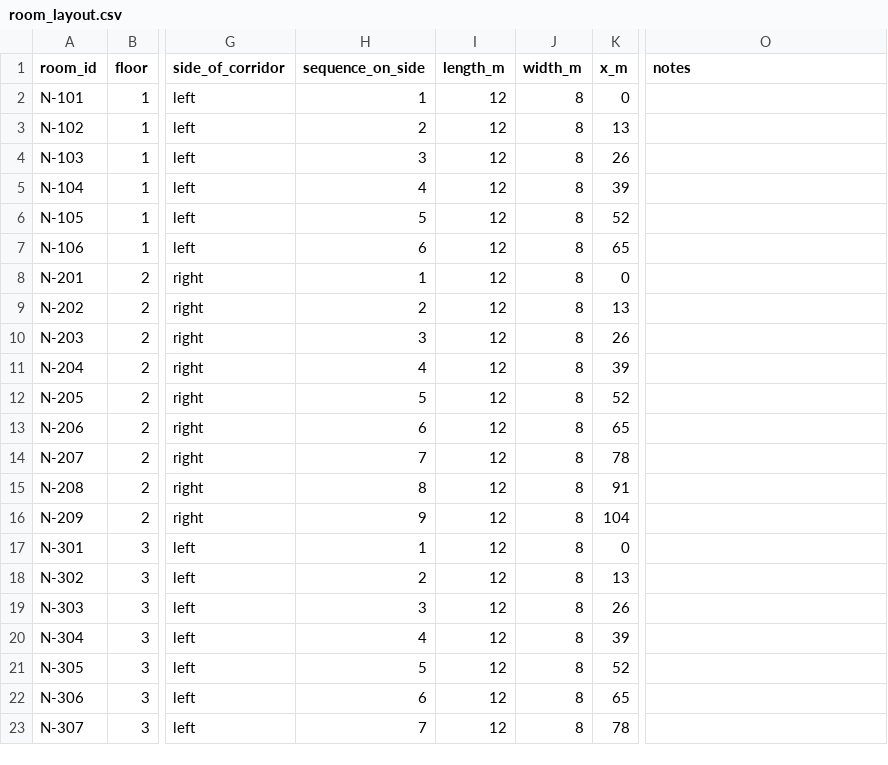
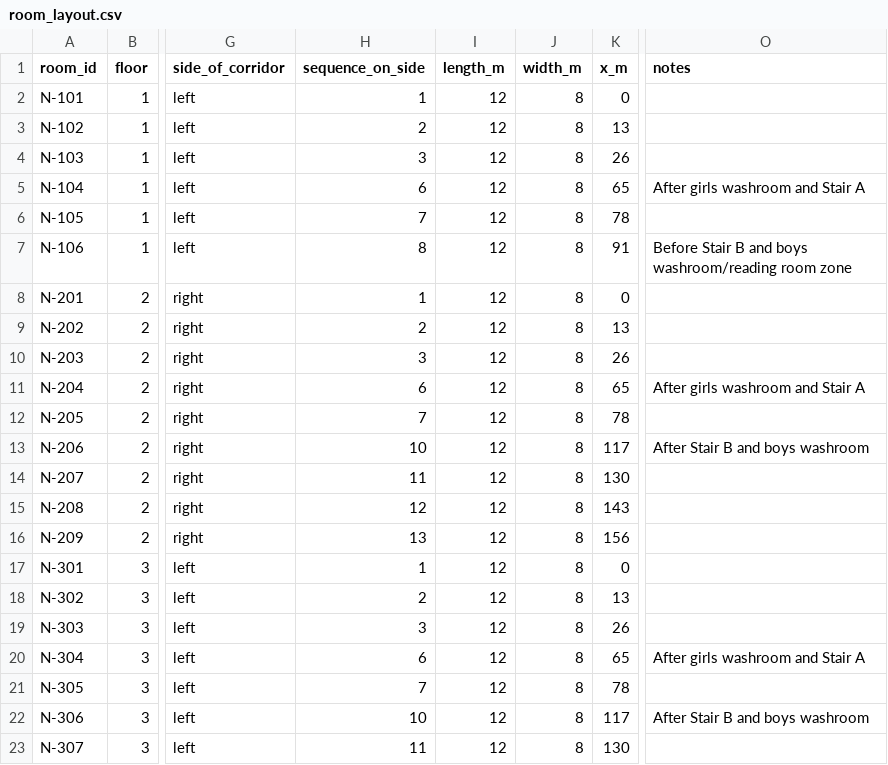
Before and after one commit to nihar245/Smart-Campus-Environment-Monitoring-System, a CSV file: room_layout.csv, drawn as a sheet; only a part is shown, gaps mark what is left out; the diff covers the shown part only; the diff names each change by its address in the sheet, - before the commit and + after, or states it on an @@ line.

```diff
--- a/room_layout.csv
+++ b/room_layout.csv
-H5 (sequence_on_side): 4
+H5 (sequence_on_side): 6
-K5 (x_m): 39
+K5 (x_m): 65
-O5 (notes): (empty)
+O5 (notes): After girls washroom and Stair A
-H6 (sequence_on_side): 5
+H6 (sequence_on_side): 7
-K6 (x_m): 52
+K6 (x_m): 78
-H7 (sequence_on_side): 6
+H7 (sequence_on_side): 8
-K7 (x_m): 65
+K7 (x_m): 91
-O7 (notes): (empty)
+O7 (notes): Before Stair B and boys washroom/reading room zone
-H11 (sequence_on_side): 4
+H11 (sequence_on_side): 6
-K11 (x_m): 39
+K11 (x_m): 65
-O11 (notes): (empty)
+O11 (notes): After girls washroom and Stair A
-H12 (sequence_on_side): 5
+H12 (sequence_on_side): 7
-K12 (x_m): 52
+K12 (x_m): 78
-H13 (sequence_on_side): 6
+H13 (sequence_on_side): 10
-K13 (x_m): 65
+K13 (x_m): 117
-O13 (notes): (empty)
+O13 (notes): After Stair B and boys washroom
-H14 (sequence_on_side): 7
+H14 (sequence_on_side): 11
-K14 (x_m): 78
+K14 (x_m): 130
-H15 (sequence_on_side): 8
+H15 (sequence_on_side): 12
-K15 (x_m): 91
+K15 (x_m): 143
-H16 (sequence_on_side): 9
+H16 (sequence_on_side): 13
-K16 (x_m): 104
+K16 (x_m): 156
-H20 (sequence_on_side): 4
+H20 (sequence_on_side): 6
-K20 (x_m): 39
+K20 (x_m): 65
-O20 (notes): (empty)
+O20 (notes): After girls washroom and Stair A
-H21 (sequence_on_side): 5
+H21 (sequence_on_side): 7
-K21 (x_m): 52
+K21 (x_m): 78
-H22 (sequence_on_side): 6
+H22 (sequence_on_side): 10
-K22 (x_m): 65
+K22 (x_m): 117
-O22 (notes): (empty)
+O22 (notes): After Stair B and boys washroom
-H23 (sequence_on_side): 7
+H23 (sequence_on_side): 11
-K23 (x_m): 78
+K23 (x_m): 130
```
Also changed, not shown: 25 edited cells elsewhere in this file, core_spaces.csv, 5 other files.
